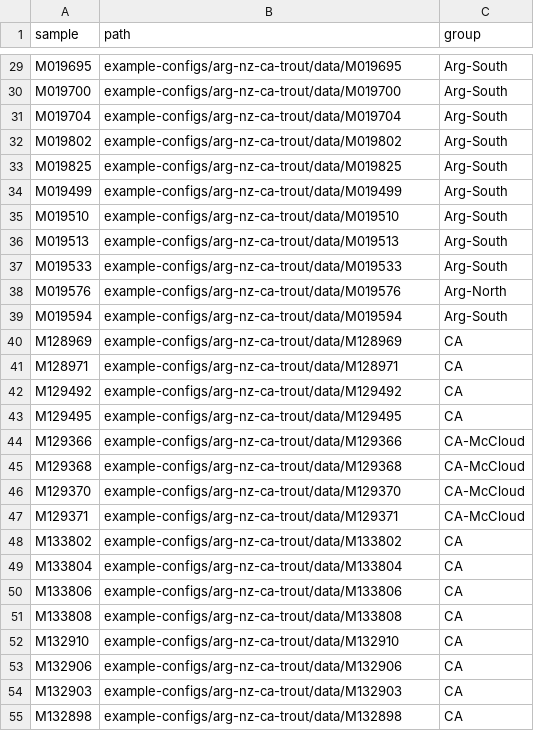
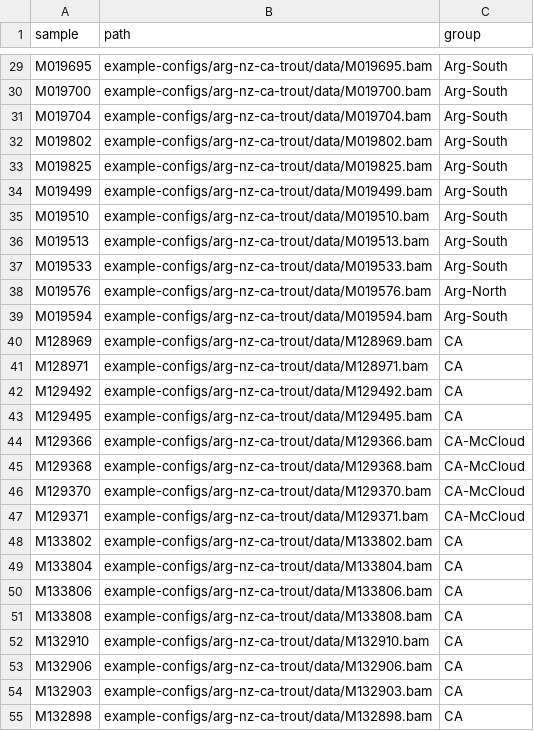
Before and after one commit to carolazari/mega-lcwgs-pw-fst-snakeflow, a TSV file: example-configs/arg-nz-ca-trout/conf/CAxArg_bams.tsv, drawn as a sheet; only a part is shown, gaps mark what is left out; the diff covers the shown part only; the diff names each change by its address in the sheet, - before the commit and + after, or states it on an @@ line.

```diff
--- a/example-configs/arg-nz-ca-trout/conf/CAxArg_bams.tsv
+++ b/example-configs/arg-nz-ca-trout/conf/CAxArg_bams.tsv
-B29 (path): example-configs/arg-nz-ca-trout/data/M019695
+B29 (path): example-configs/arg-nz-ca-trout/data/M019695.bam
-B30 (path): example-configs/arg-nz-ca-trout/data/M019700
+B30 (path): example-configs/arg-nz-ca-trout/data/M019700.bam
-B31 (path): example-configs/arg-nz-ca-trout/data/M019704
+B31 (path): example-configs/arg-nz-ca-trout/data/M019704.bam
-B32 (path): example-configs/arg-nz-ca-trout/data/M019802
+B32 (path): example-configs/arg-nz-ca-trout/data/M019802.bam
-B33 (path): example-configs/arg-nz-ca-trout/data/M019825
+B33 (path): example-configs/arg-nz-ca-trout/data/M019825.bam
-B34 (path): example-configs/arg-nz-ca-trout/data/M019499
+B34 (path): example-configs/arg-nz-ca-trout/data/M019499.bam
-B35 (path): example-configs/arg-nz-ca-trout/data/M019510
+B35 (path): example-configs/arg-nz-ca-trout/data/M019510.bam
-B36 (path): example-configs/arg-nz-ca-trout/data/M019513
+B36 (path): example-configs/arg-nz-ca-trout/data/M019513.bam
-B37 (path): example-configs/arg-nz-ca-trout/data/M019533
+B37 (path): example-configs/arg-nz-ca-trout/data/M019533.bam
-B38 (path): example-configs/arg-nz-ca-trout/data/M019576
+B38 (path): example-configs/arg-nz-ca-trout/data/M019576.bam
-B39 (path): example-configs/arg-nz-ca-trout/data/M019594
+B39 (path): example-configs/arg-nz-ca-trout/data/M019594.bam
-B40 (path): example-configs/arg-nz-ca-trout/data/M128969
+B40 (path): example-configs/arg-nz-ca-trout/data/M128969.bam
-B41 (path): example-configs/arg-nz-ca-trout/data/M128971
+B41 (path): example-configs/arg-nz-ca-trout/data/M128971.bam
-B42 (path): example-configs/arg-nz-ca-trout/data/M129492
+B42 (path): example-configs/arg-nz-ca-trout/data/M129492.bam
-B43 (path): example-configs/arg-nz-ca-trout/data/M129495
+B43 (path): example-configs/arg-nz-ca-trout/data/M129495.bam
-B44 (path): example-configs/arg-nz-ca-trout/data/M129366
+B44 (path): example-configs/arg-nz-ca-trout/data/M129366.bam
-B45 (path): example-configs/arg-nz-ca-trout/data/M129368
+B45 (path): example-configs/arg-nz-ca-trout/data/M129368.bam
-B46 (path): example-configs/arg-nz-ca-trout/data/M129370
+B46 (path): example-configs/arg-nz-ca-trout/data/M129370.bam
-B47 (path): example-configs/arg-nz-ca-trout/data/M129371
+B47 (path): example-configs/arg-nz-ca-trout/data/M129371.bam
-B48 (path): example-configs/arg-nz-ca-trout/data/M133802
+B48 (path): example-configs/arg-nz-ca-trout/data/M133802.bam
-B49 (path): example-configs/arg-nz-ca-trout/data/M133804
+B49 (path): example-configs/arg-nz-ca-trout/data/M133804.bam
-B50 (path): example-configs/arg-nz-ca-trout/data/M133806
+B50 (path): example-configs/arg-nz-ca-trout/data/M133806.bam
-B51 (path): example-configs/arg-nz-ca-trout/data/M133808
+B51 (path): example-configs/arg-nz-ca-trout/data/M133808.bam
-B52 (path): example-configs/arg-nz-ca-trout/data/M132910
+B52 (path): example-configs/arg-nz-ca-trout/data/M132910.bam
-B53 (path): example-configs/arg-nz-ca-trout/data/M132906
+B53 (path): example-configs/arg-nz-ca-trout/data/M132906.bam
-B54 (path): example-configs/arg-nz-ca-trout/data/M132903
+B54 (path): example-configs/arg-nz-ca-trout/data/M132903.bam
-B55 (path): example-configs/arg-nz-ca-trout/data/M132898
+B55 (path): example-configs/arg-nz-ca-trout/data/M132898.bam
```
Also changed, not shown: 31 edited cells elsewhere in this file.
